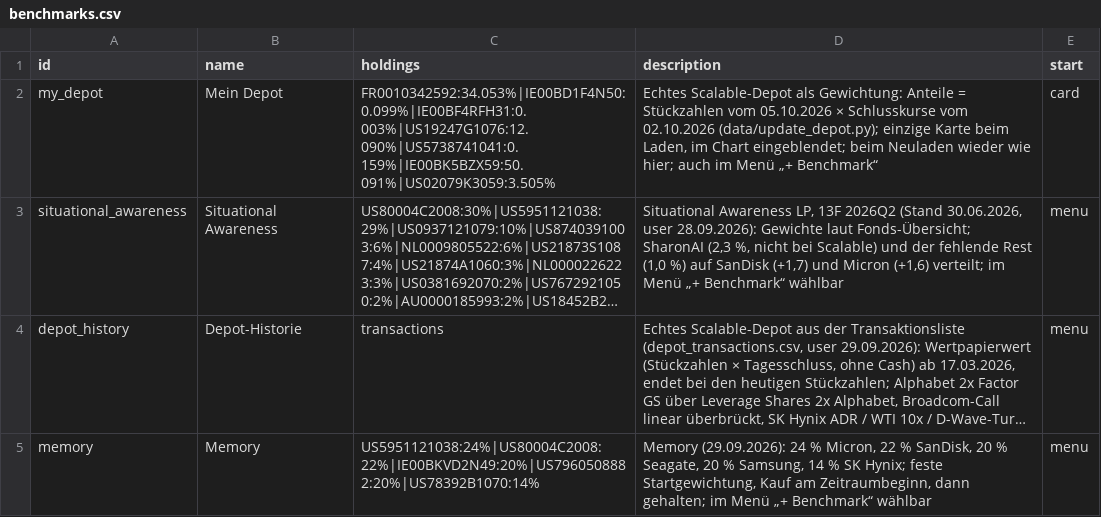
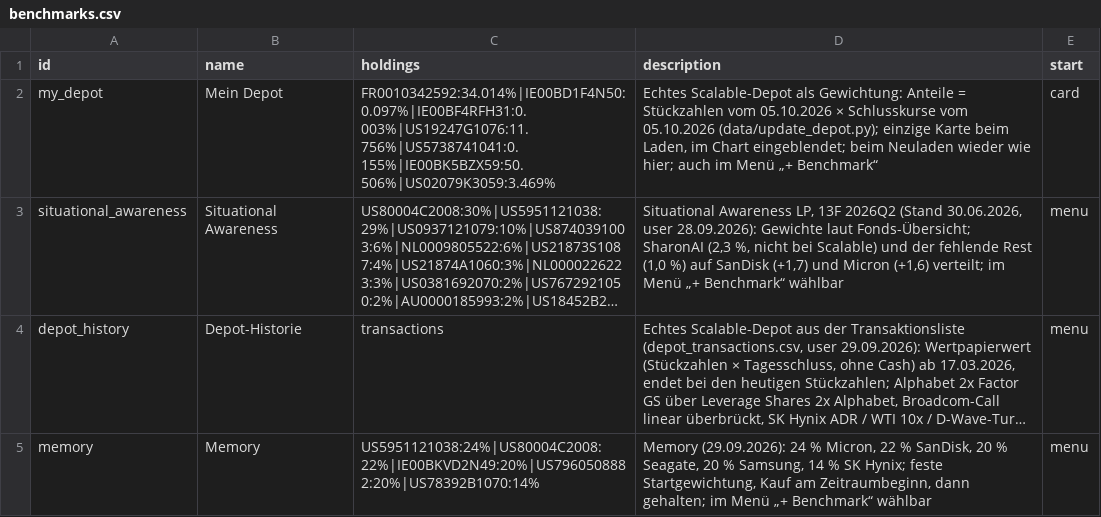
Before and after one commit to sn31122/simon, a CSV file: data/benchmarks.csv, drawn as a sheet; long unchanged cells end in …; the diff names each change by its address in the sheet, - before the commit and + after, or states it on an @@ line.

```diff
--- a/data/benchmarks.csv
+++ b/data/benchmarks.csv
-C2 (holdings): FR0010342592:34.053%|IE00BD1F4N50:0.099%|IE00BF4RFH31:0.003%|US19247G1076:12.090%|US5738741041:0.159%|IE00BK5BZX59:50.091%|US02079K3059:3.505%
+C2 (holdings): FR0010342592:34.014%|IE00BD1F4N50:0.097%|IE00BF4RFH31:0.003%|US19247G1076:11.756%|US5738741041:0.155%|IE00BK5BZX59:50.506%|US02079K3059:3.469%
-D2 (description): …Schlusskurse vom 02.10.2026 (data/update_depot.py); einzige…
+D2 (description): …Schlusskurse vom 05.10.2026 (data/update_depot.py); einzige…
```
Also changed, not shown: data/depot_ref.csv, data/prices_daily.csv, 4 other files.
